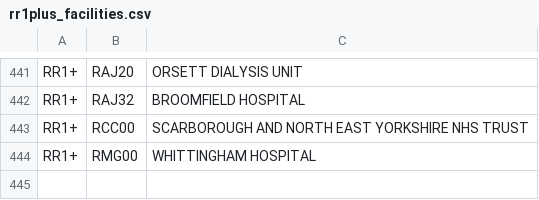
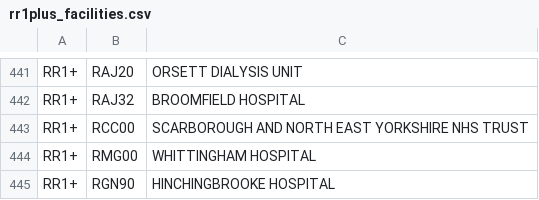
Before and after one commit to renalreg/registry-codes, a CSV file: tables/code_list/rr1plus_facilities.csv, drawn as a sheet; only a part is shown, gaps mark what is left out.

Commit message:
Update rr1plus_facilities.csv

```diff
--- a/tables/code_list/rr1plus_facilities.csv
+++ b/tables/code_list/rr1plus_facilities.csv
@@ -444 +444,2 @@ RR1+,RCC00,SCARBOROUGH AND NORTH EAST YORKSHIRE NHS TRUST,,,,
 RR1+,RMG00,WHITTINGHAM HOSPITAL,,,,
+RR1+,RGN90,HINCHINGBROOKE HOSPITAL,,,,
```
